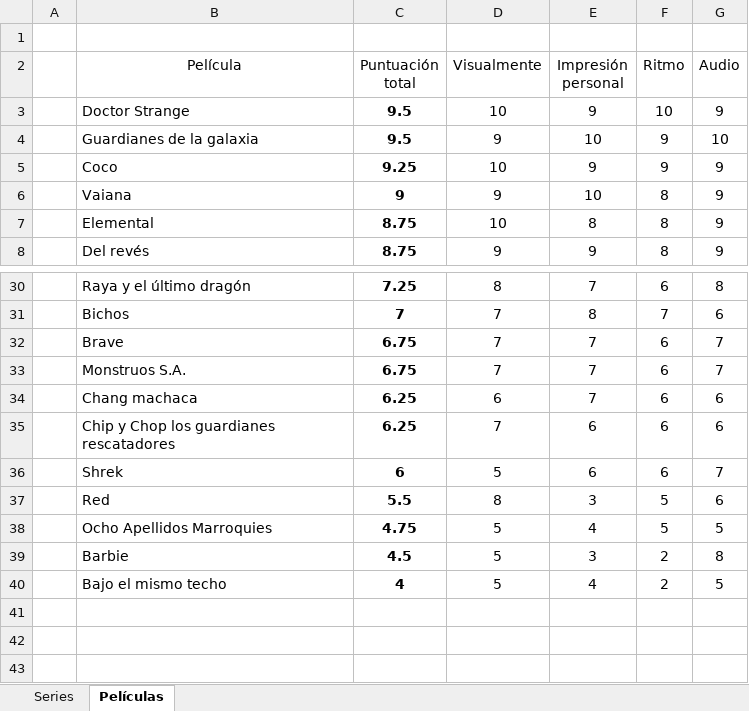
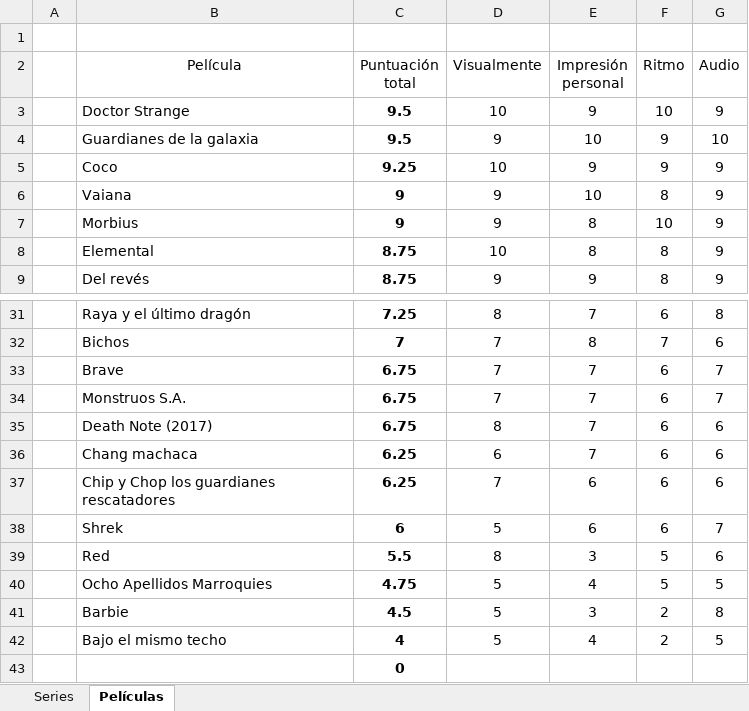
Before and after one commit to jarasa03/Calificacion-de-peliculas-y-series, an Excel workbook: Calificacion.xlsx, sheet Películas, drawn as a sheet; only a part is shown, gaps mark what is left out; values as stored, in another font and other column widths than the file's, no borders; table styles not drawn; the diff names each change by its address in the sheet, - before the commit and + after, or states it on an @@ line.

Commit message:
V10

```diff
--- a/Calificacion.xlsx (sheet Películas)
+++ b/Calificacion.xlsx (sheet Películas)
+row 7:  | Morbius | 9 | 9 | 8 | 10 | 9
+row 35:  | Death Note (2017) | 6.75 | 8 | 7 | 6 | 6
+row 43:  |  | 0
```
